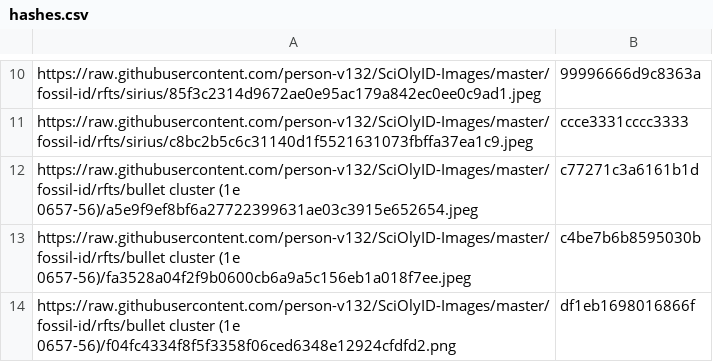
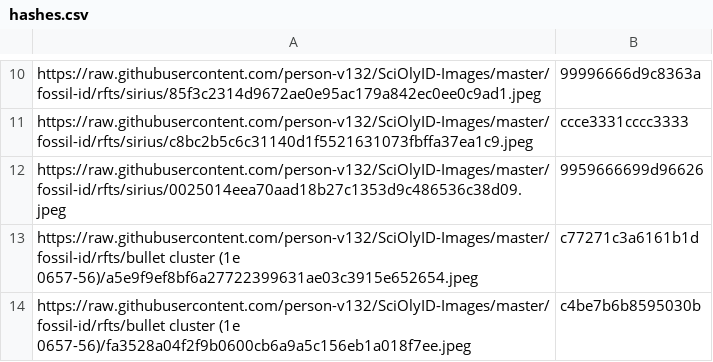
Before and after one commit to person-v132/SciOlyID-Images, a CSV file: rfts/hashes.csv, drawn as a sheet; only a part is shown, gaps mark what is left out; the shorter side is filled out with more unchanged rows; the diff names each change by its address in the sheet, - before the commit and + after, or states it on an @@ line.

```diff
--- a/rfts/hashes.csv
+++ b/rfts/hashes.csv
+row 12: https://raw.githubusercontent.com/person-v132/SciOlyID-Images/master/fossil-id/rfts/sirius/0025014eea70aad18b27c1353d9c486536c38d09.jpeg | 9959666699d96626
```
